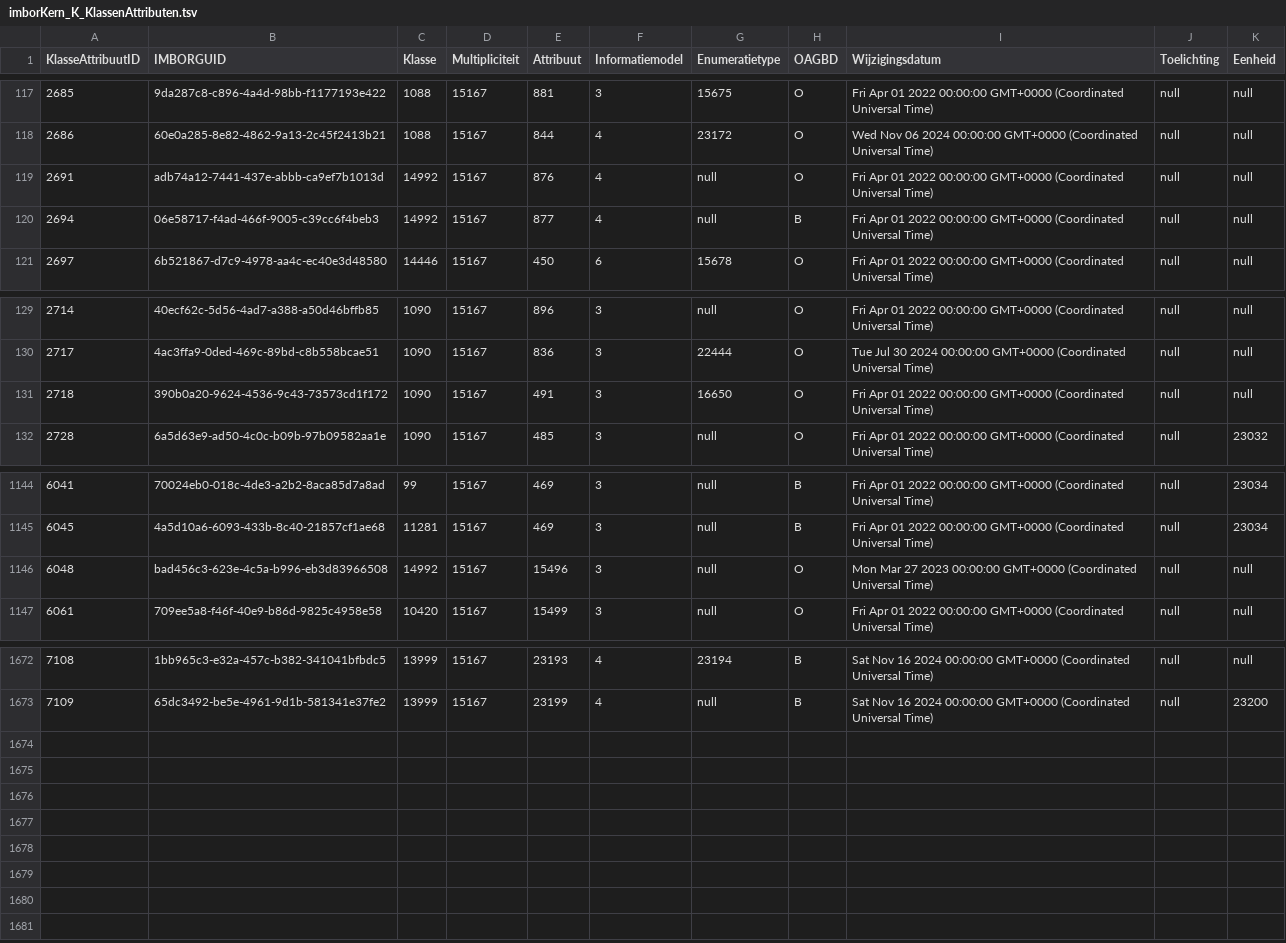
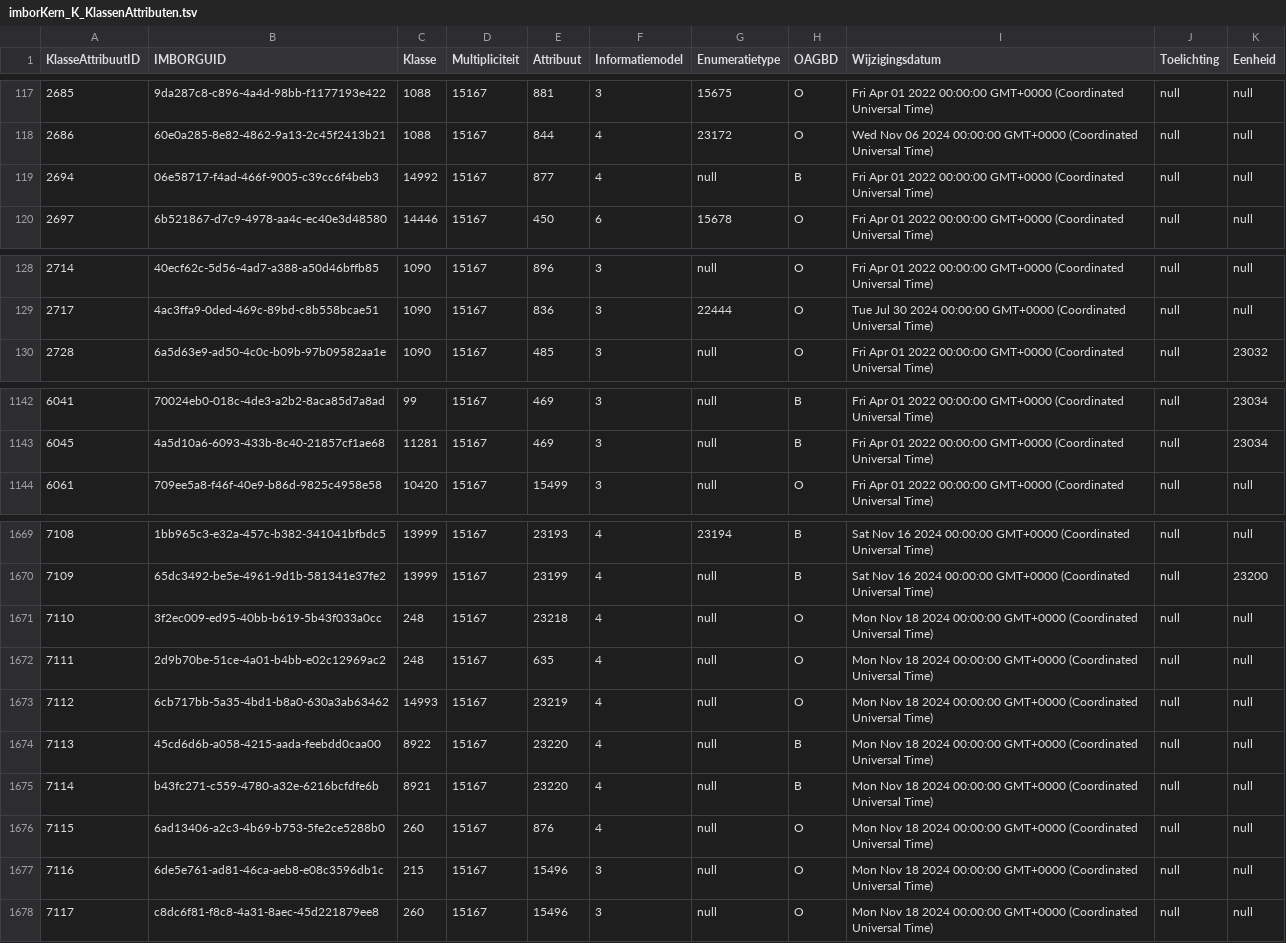
Before and after one commit to Stichting-CROW/imbor-development, a TSV file: data/tsv/imborKern_K_KlassenAttributen.tsv, drawn as a sheet; only a part is shown, gaps mark what is left out; removed rows and columns are numbered as before the commit, all else as after; the diff names each change by its address in the sheet, - before the commit and + after, or states it on an @@ line.

```diff
--- a/data/tsv/imborKern_K_KlassenAttributen.tsv
+++ b/data/tsv/imborKern_K_KlassenAttributen.tsv
-row 119: 2691 | adb74a12-7441-437e-abbb-ca9ef7b1013d | 14992 | 15167 | 876 | 4 | null | O | Fri Apr 01 2022 00:00:00 GMT+0000 (Coordinated Universal Time) | null | null
-row 131: 2718 | 390b0a20-9624-4536-9c43-73573cd1f172 | 1090 | 15167 | 491 | 3 | 16650 | O | Fri Apr 01 2022 00:00:00 GMT+0000 (Coordinated Universal Time) | null | null
-row 1146: 6048 | bad456c3-623e-4c5a-b996-eb3d83966508 | 14992 | 15167 | 15496 | 3 | null | O | Mon Mar 27 2023 00:00:00 GMT+0000 (Coordinated Universal Time) | null | null
+row 1671: 7110 | 3f2ec009-ed95-40bb-b619-5b43f033a0cc | 248 | 15167 | 23218 | 4 | null | O | Mon Nov 18 2024 00:00:00 GMT+0000 (Coordinated Universal Time) | null | null
+row 1672: 7111 | 2d9b70be-51ce-4a01-b4bb-e02c12969ac2 | 248 | 15167 | 635 | 4 | null | O | Mon Nov 18 2024 00:00:00 GMT+0000 (Coordinated Universal Time) | null | null
+row 1673: 7112 | 6cb717bb-5a35-4bd1-b8a0-630a3ab63462 | 14993 | 15167 | 23219 | 4 | null | O | Mon Nov 18 2024 00:00:00 GMT+0000 (Coordinated Universal Time) | null | null
+row 1674: 7113 | 45cd6d6b-a058-4215-aada-feebdd0caa00 | 8922 | 15167 | 23220 | 4 | null | B | Mon Nov 18 2024 00:00:00 GMT+0000 (Coordinated Universal Time) | null | null
+row 1675: 7114 | b43fc271-c559-4780-a32e-6216bcfdfe6b | 8921 | 15167 | 23220 | 4 | null | B | Mon Nov 18 2024 00:00:00 GMT+0000 (Coordinated Universal Time) | null | null
+row 1676: 7115 | 6ad13406-a2c3-4b69-b753-5fe2ce5288b0 | 260 | 15167 | 876 | 4 | null | O | Mon Nov 18 2024 00:00:00 GMT+0000 (Coordinated Universal Time) | null | null
+row 1677: 7116 | 6de5e761-ad81-46ca-aeb8-e08c3596db1c | 215 | 15167 | 15496 | 3 | null | O | Mon Nov 18 2024 00:00:00 GMT+0000 (Coordinated Universal Time) | null | null
+row 1678: 7117 | c8dc6f81-f8c8-4a31-8aec-45d221879ee8 | 260 | 15167 | 15496 | 3 | null | O | Mon Nov 18 2024 00:00:00 GMT+0000 (Coordinated Universal Time) | null | null
```
Also changed, not shown: data/tsv/Tabel1.tsv, data/tsv/imborKern_Attributen.tsv, 4 other files.
